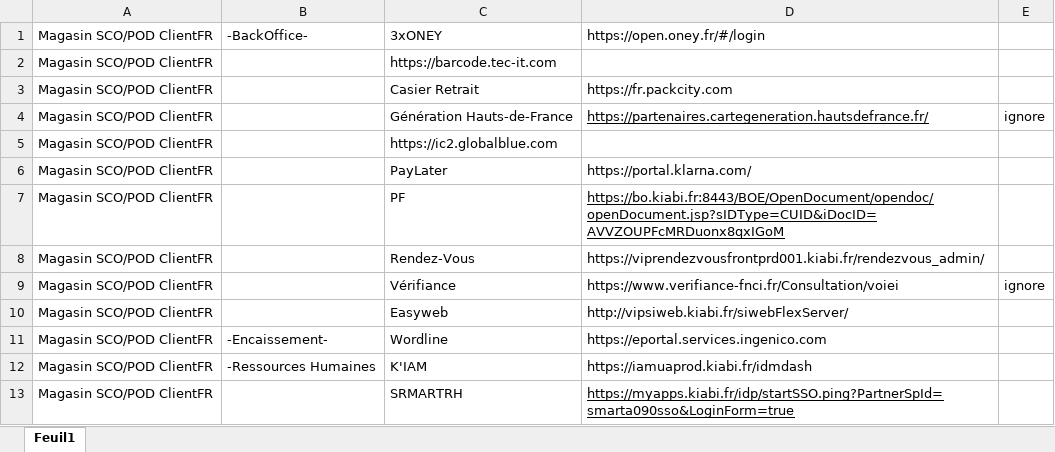
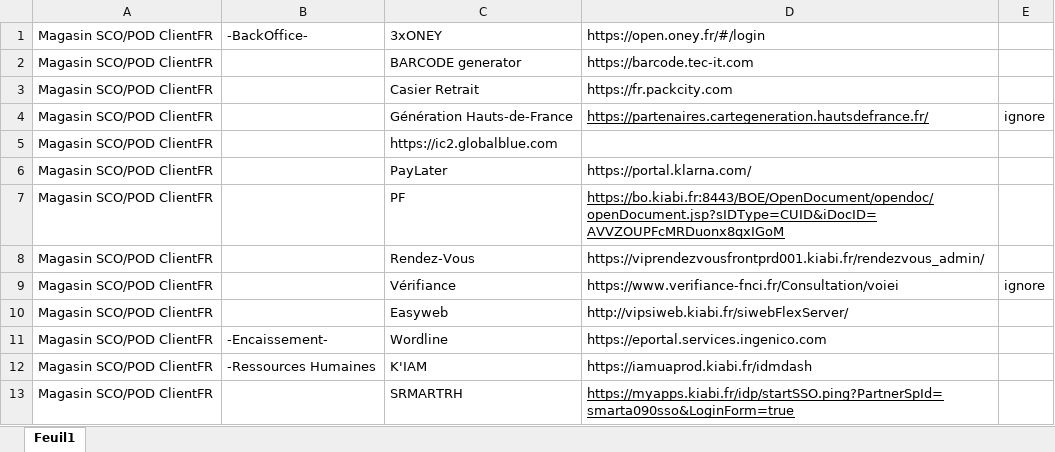
Before and after one commit to Snyxis/assets, an Excel workbook: liensMagasinCaissePOD-SCO.xlsx, sheet Feuil1, drawn as a sheet; values as stored, in another font and other column widths than the file's, no borders; removed rows and columns are numbered as before the commit, all else as after; the diff names each change by its address in the sheet, - before the commit and + after, or states it on an @@ line.

Commit message:
Add files via upload

```diff
--- a/liensMagasinCaissePOD-SCO.xlsx (sheet Feuil1)
+++ b/liensMagasinCaissePOD-SCO.xlsx (sheet Feuil1)
-row 2: Magasin SCO/POD ClientFR |  | https://barcode.tec-it.com
+row 2: Magasin SCO/POD ClientFR |  | BARCODE generator | https://barcode.tec-it.com
```
